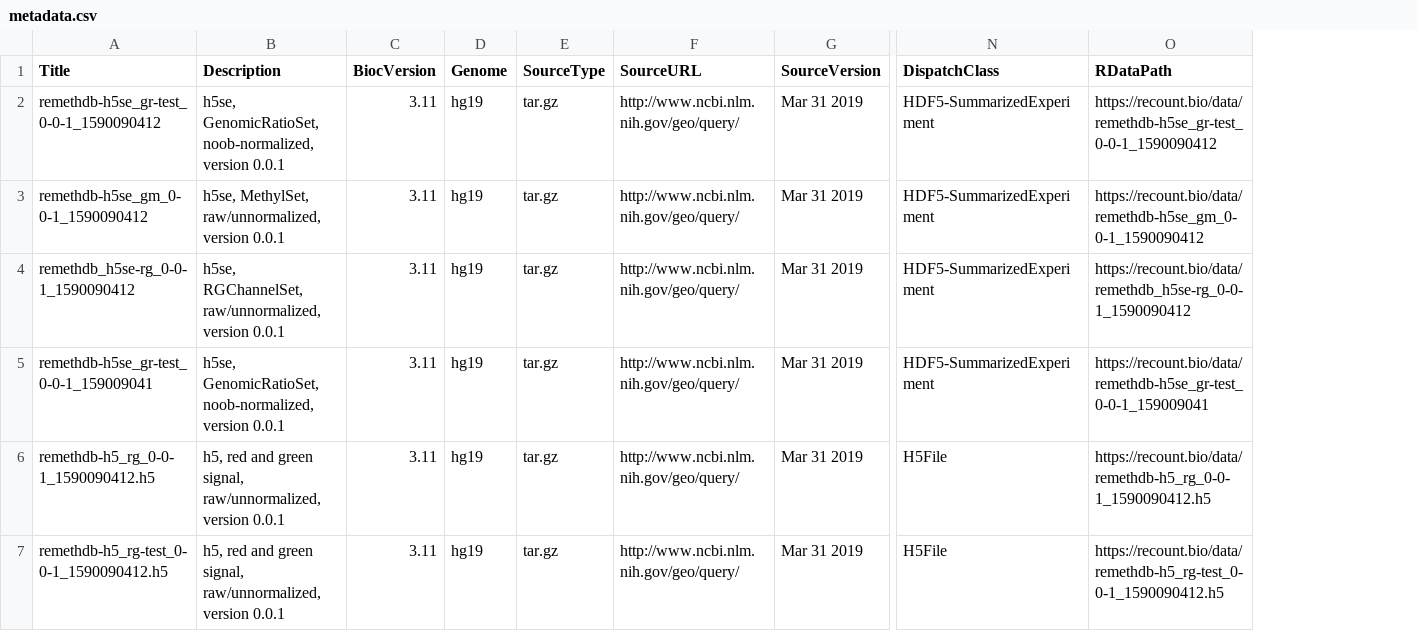
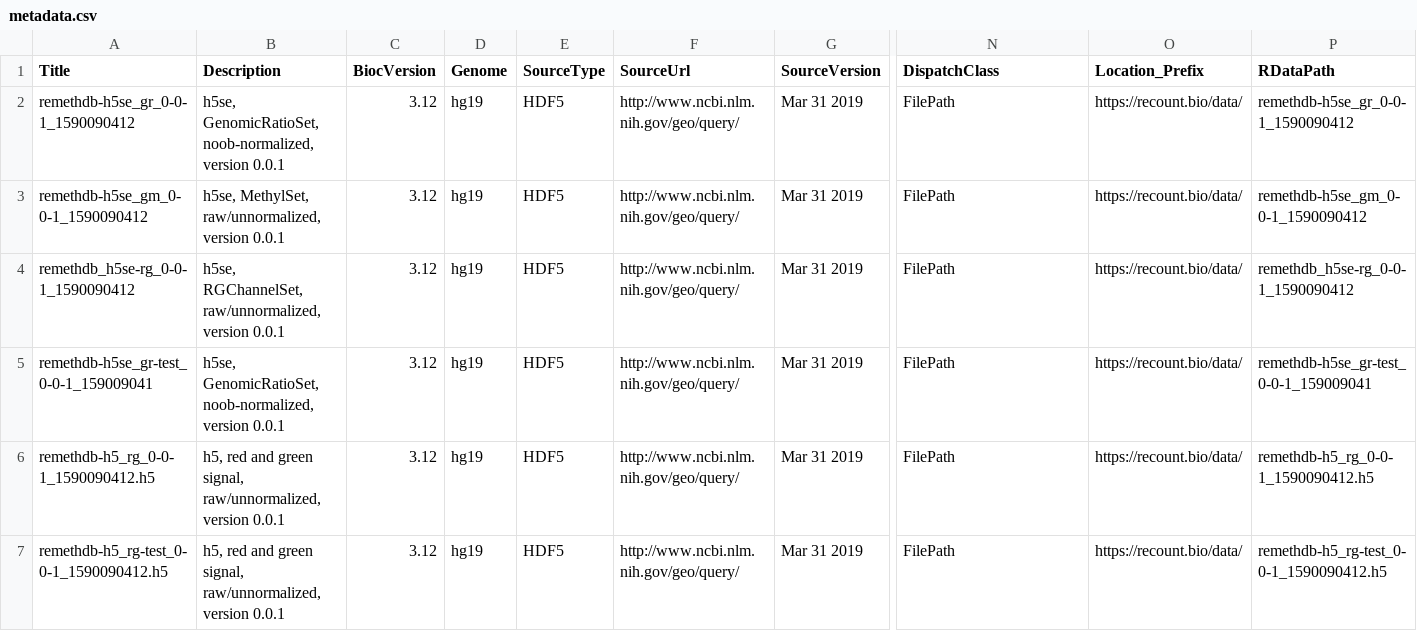
Before and after one commit to metamaden/recountmethylation, a CSV file: inst/extdata/metadata.csv, drawn as a sheet; only a part is shown, gaps mark what is left out; addresses are those after the commit; the diff names each change by its address in the sheet, - before the commit and + after, or states it on an @@ line.

Commit message:
EH metadata
updates metadata for ExperimentHub
. changes SourceType to "HDF5"
. fixes h5se_gr mislabel
. sets DispatchClass to FilePath
. sets LocationPrefix to data dir url
. removes data dir url from RDataPath
. replaces old metadata.csv
description
. adds ExperimentHub to biocViews
. bumps version

```diff
--- a/inst/extdata/metadata.csv
+++ b/inst/extdata/metadata.csv
+column O (Location_Prefix), rows 2-7: all https://recount.bio/data/
-F1: SourceURL
+F1: SourceUrl
-A2 (Title): remethdb-h5se_gr-test_0-0-1_1590090412
+A2 (Title): remethdb-h5se_gr_0-0-1_1590090412
-C2:C7 (BiocVersion): 3.11
+C2:C7 (BiocVersion): 3.12
-E2:E7 (SourceType): tar.gz
+E2:E7 (SourceType): HDF5
-N2:N5 (DispatchClass): HDF5-SummarizedExperiment
+N2:N5 (DispatchClass): FilePath
-P2 (RDataPath): https://recount.bio/data/remethdb-h5se_gr-test_0-0-1_1590090412
+P2 (RDataPath): remethdb-h5se_gr_0-0-1_1590090412
-P3 (RDataPath): https://recount.bio/data/remethdb-h5se_gm_0-0-1_1590090412
+P3 (RDataPath): remethdb-h5se_gm_0-0-1_1590090412
-P4 (RDataPath): https://recount.bio/data/remethdb_h5se-rg_0-0-1_1590090412
+P4 (RDataPath): remethdb_h5se-rg_0-0-1_1590090412
-P5 (RDataPath): https://recount.bio/data/remethdb-h5se_gr-test_0-0-1_159009041
+P5 (RDataPath): remethdb-h5se_gr-test_0-0-1_159009041
-N6:N7 (DispatchClass): H5File
+N6:N7 (DispatchClass): FilePath
-P6 (RDataPath): https://recount.bio/data/remethdb-h5_rg_0-0-1_1590090412.h5
+P6 (RDataPath): remethdb-h5_rg_0-0-1_1590090412.h5
-P7 (RDataPath): https://recount.bio/data/remethdb-h5_rg-test_0-0-1_1590090412.h5
+P7 (RDataPath): remethdb-h5_rg-test_0-0-1_1590090412.h5
```
Also changed, not shown: 2 other files.
